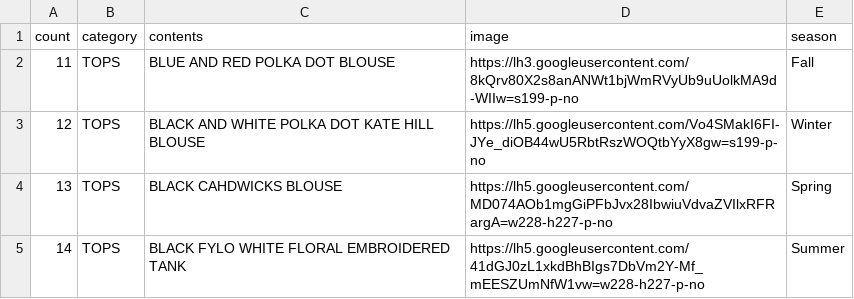
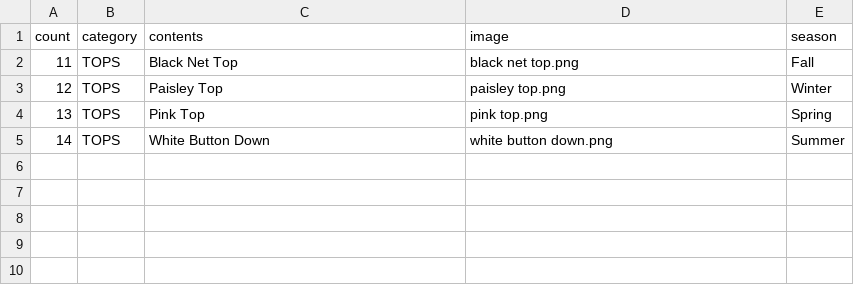
Before and after one commit to mrbernz/dresscode, a CSV file: db/csv/tops.csv, drawn as a sheet; the diff names each change by its address in the sheet, - before the commit and + after, or states it on an @@ line.

```diff
--- a/db/csv/tops.csv
+++ b/db/csv/tops.csv
-C2 (contents): BLUE AND RED POLKA DOT BLOUSE
+C2 (contents): Black Net Top
-D2 (image): https://lh3.googleusercontent.com/8kQrv80X2s8anANWt1bjWmRVyUb9uUolkMA9d-WIIw=s199-p-no
+D2 (image): black net top.png
-C3 (contents): BLACK AND WHITE POLKA DOT KATE HILL BLOUSE
+C3 (contents): Paisley Top
-D3 (image): https://lh5.googleusercontent.com/Vo4SMakI6FI-JYe_diOB44wU5RbtRszWOQtbYyX8gw=s199-p-no
+D3 (image): paisley top.png
-C4 (contents): BLACK CAHDWICKS BLOUSE
+C4 (contents): Pink Top
-D4 (image): https://lh5.googleusercontent.com/MD074AOb1mgGiPFbJvx28IbwiuVdvaZVIlxRFRargA=w228-h227-p-no
+D4 (image): pink top.png
-C5 (contents): BLACK FYLO WHITE FLORAL EMBROIDERED TANK
+C5 (contents): White Button Down
-D5 (image): https://lh5.googleusercontent.com/41dGJ0zL1xkdBhBIgs7DbVm2Y-Mf_mEESZUmNfW1vw=w228-h227-p-no
+D5 (image): white button down.png
```
Also changed, not shown: db/csv/pants.csv, db/csv/shoes.csv, 12 other files.
